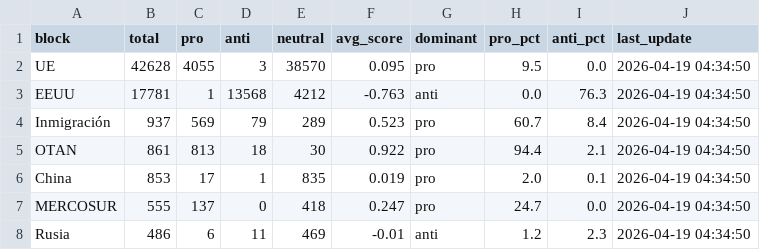
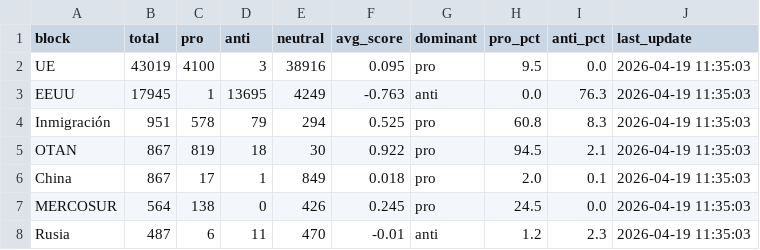
Before and after one commit to mcasrom/SIEG-Politica-Nacional-, a CSV file: data/export/nr/ideology_summary.csv, drawn as a sheet.

```diff
--- a/data/export/nr/ideology_summary.csv
+++ b/data/export/nr/ideology_summary.csv
@@ -1,8 +1,8 @@
 block,total,pro,anti,neutral,avg_score,dominant,pro_pct,anti_pct,last_update
-UE,42628,4055,3,38570,0.095,pro,9.5,0.0,2026-04-19 04:34:50
-EEUU,17781,1,13568,4212,-0.763,anti,0.0,76.3,2026-04-19 04:34:50
-Inmigración,937,569,79,289,0.523,pro,60.7,8.4,2026-04-19 04:34:50
-OTAN,861,813,18,30,0.922,pro,94.4,2.1,2026-04-19 04:34:50
-China,853,17,1,835,0.019,pro,2.0,0.1,2026-04-19 04:34:50
-MERCOSUR,555,137,0,418,0.247,pro,24.7,0.0,2026-04-19 04:34:50
-Rusia,486,6,11,469,-0.01,anti,1.2,2.3,2026-04-19 04:34:50
+UE,43019,4100,3,38916,0.095,pro,9.5,0.0,2026-04-19 11:35:03
+EEUU,17945,1,13695,4249,-0.763,anti,0.0,76.3,2026-04-19 11:35:03
+Inmigración,951,578,79,294,0.525,pro,60.8,8.3,2026-04-19 11:35:03
+OTAN,867,819,18,30,0.922,pro,94.5,2.1,2026-04-19 11:35:03
+China,867,17,1,849,0.018,pro,2.0,0.1,2026-04-19 11:35:03
+MERCOSUR,564,138,0,426,0.245,pro,24.5,0.0,2026-04-19 11:35:03
+Rusia,487,6,11,470,-0.01,anti,1.2,2.3,2026-04-19 11:35:03
```
Also changed, not shown: data/export/nr/disinfo_alerts.csv, data/export/nr/disinfo_bulos.csv, 7 other files.
